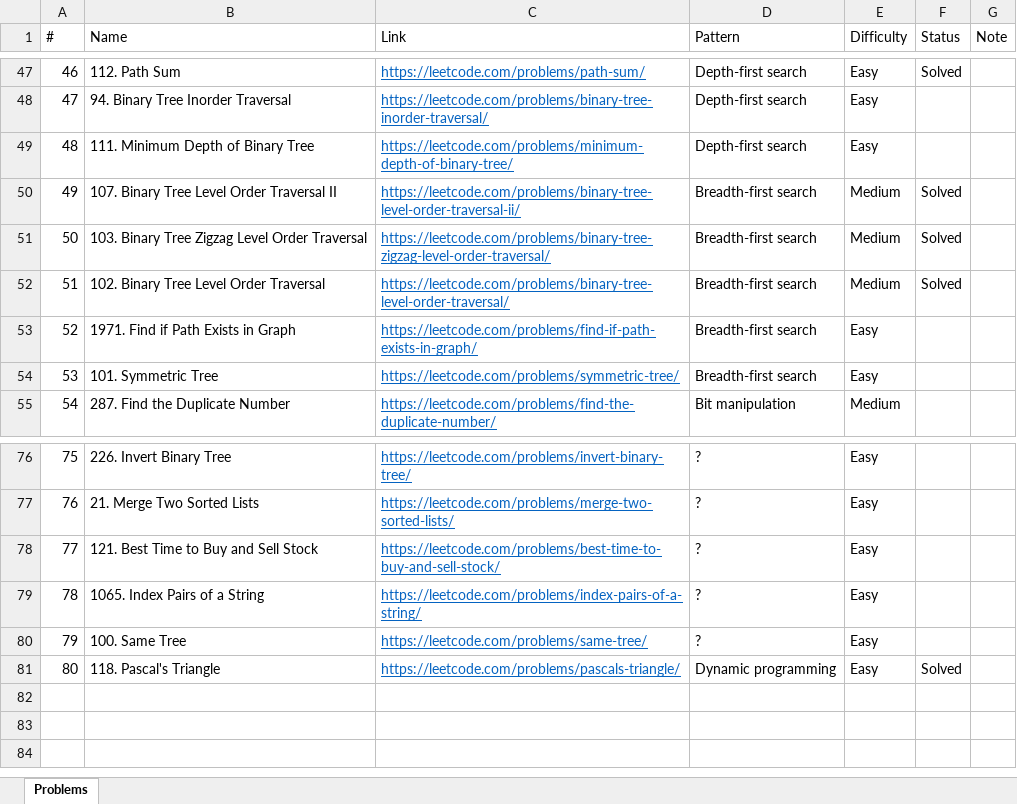
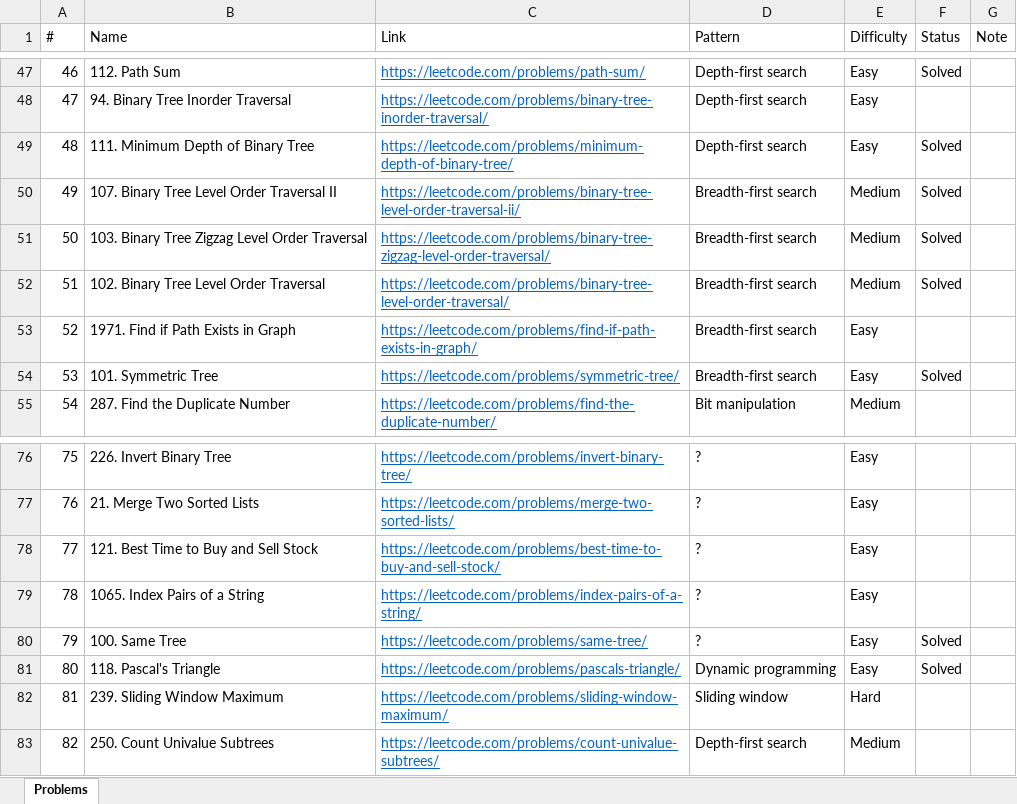
Before and after one commit to downvoteit/java-algorithms, an Excel workbook: documents/Leetcode-problems.xlsx, sheet Problems, drawn as a sheet; only a part is shown, gaps mark what is left out; values as stored, in another font and other column widths than the file's, no borders; conditional formats not drawn; the diff names each change by its address in the sheet, - before the commit and + after, or states it on an @@ line.

Commit message:
SymmetricTree, MinimumDepthOfBinaryTree, SameTree

```diff
--- a/documents/Leetcode-problems.xlsx (sheet Problems)
+++ b/documents/Leetcode-problems.xlsx (sheet Problems)
-F49 (Status): (empty)
+F49 (Status): Solved
-F54 (Status): (empty)
+F54 (Status): Solved
-F80 (Status): (empty)
+F80 (Status): Solved
+row 82: 81 | 239. Sliding Window Maximum | https://leetcode.com/problems/sliding-window-maximum/ | Sliding window | Hard
+row 83: 82 | 250. Count Univalue Subtrees | https://leetcode.com/problems/count-univalue-subtrees/ | Depth-first search | Medium
```
Also changed, not shown: 17 other files.
